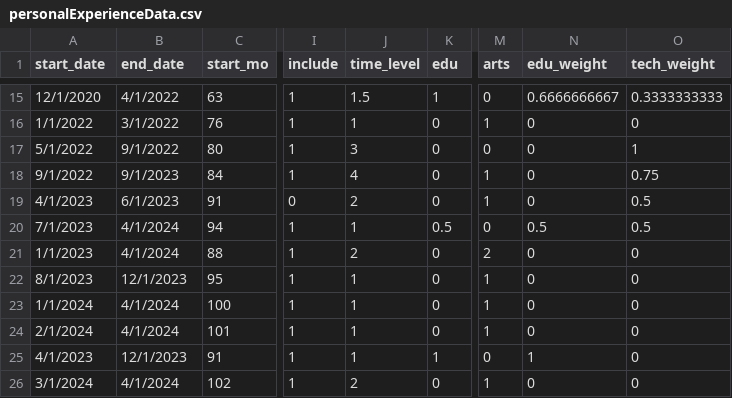
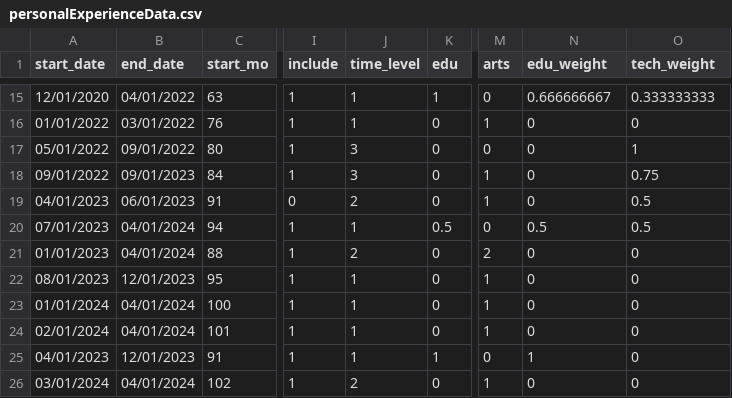
Before and after one commit to mindalynworld/personal_website, a CSV file: src/personalExperienceData.csv, drawn as a sheet; only a part is shown, gaps mark what is left out; the diff covers the shown part only; the diff names each change by its address in the sheet, - before the commit and + after, or states it on an @@ line.

```diff
--- a/src/personalExperienceData.csv
+++ b/src/personalExperienceData.csv
-A15 (start_date): 12/1/2020
+A15 (start_date): 12/01/2020
-B15 (end_date): 4/1/2022
+B15 (end_date): 04/01/2022
-J15 (time_level): 1.5
+J15 (time_level): 1
-N15 (edu_weight): 0.6666666667
+N15 (edu_weight): 0.666666667
-O15 (tech_weight): 0.3333333333
+O15 (tech_weight): 0.333333333
-A16 (start_date): 1/1/2022
+A16 (start_date): 01/01/2022
-B16 (end_date): 3/1/2022
+B16 (end_date): 03/01/2022
-A17 (start_date): 5/1/2022
+A17 (start_date): 05/01/2022
-B17 (end_date): 9/1/2022
+B17 (end_date): 09/01/2022
-A18 (start_date): 9/1/2022
+A18 (start_date): 09/01/2022
-B18 (end_date): 9/1/2023
+B18 (end_date): 09/01/2023
-J18 (time_level): 4
+J18 (time_level): 3
-A19 (start_date): 4/1/2023
+A19 (start_date): 04/01/2023
-B19 (end_date): 6/1/2023
+B19 (end_date): 06/01/2023
-A20 (start_date): 7/1/2023
+A20 (start_date): 07/01/2023
-B20:B21 (end_date): 4/1/2024
+B20:B21 (end_date): 04/01/2024
-A21 (start_date): 1/1/2023
+A21 (start_date): 01/01/2023
-A22 (start_date): 8/1/2023
+A22 (start_date): 08/01/2023
-B22 (end_date): 12/1/2023
+B22 (end_date): 12/01/2023
-A23 (start_date): 1/1/2024
+A23 (start_date): 01/01/2024
-B23:B24 (end_date): 4/1/2024
+B23:B24 (end_date): 04/01/2024
-A24 (start_date): 2/1/2024
+A24 (start_date): 02/01/2024
-A25 (start_date): 4/1/2023
+A25 (start_date): 04/01/2023
-B25 (end_date): 12/1/2023
+B25 (end_date): 12/01/2023
-A26 (start_date): 3/1/2024
+A26 (start_date): 03/01/2024
-B26 (end_date): 4/1/2024
+B26 (end_date): 04/01/2024
```
Also changed, not shown: 31 edited cells elsewhere in this file, 3 other files.
